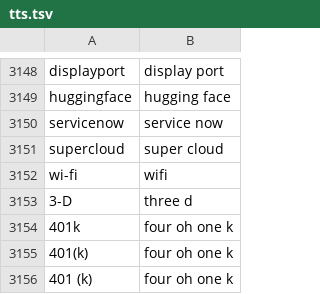
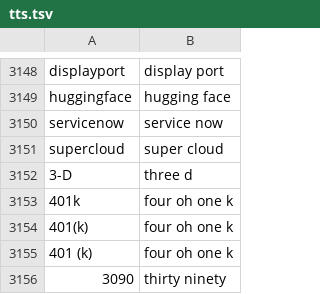
Before and after one commit to andrewwhitecdw/NeMo-text-processing, a TSV file: nemo_text_processing/text_normalization/en/data/whitelist/tts.tsv, drawn as a sheet; only a part is shown, gaps mark what is left out; the shorter side is filled out with more unchanged rows.

```diff
--- a/nemo_text_processing/text_normalization/en/data/whitelist/tts.tsv
+++ b/nemo_text_processing/text_normalization/en/data/whitelist/tts.tsv
@@ -3151,3 +3151,2 @@ servicenow	service now
 supercloud	super cloud
-wi-fi	wifi
 3-D	three d
```
Also changed, not shown: 1 other file.
